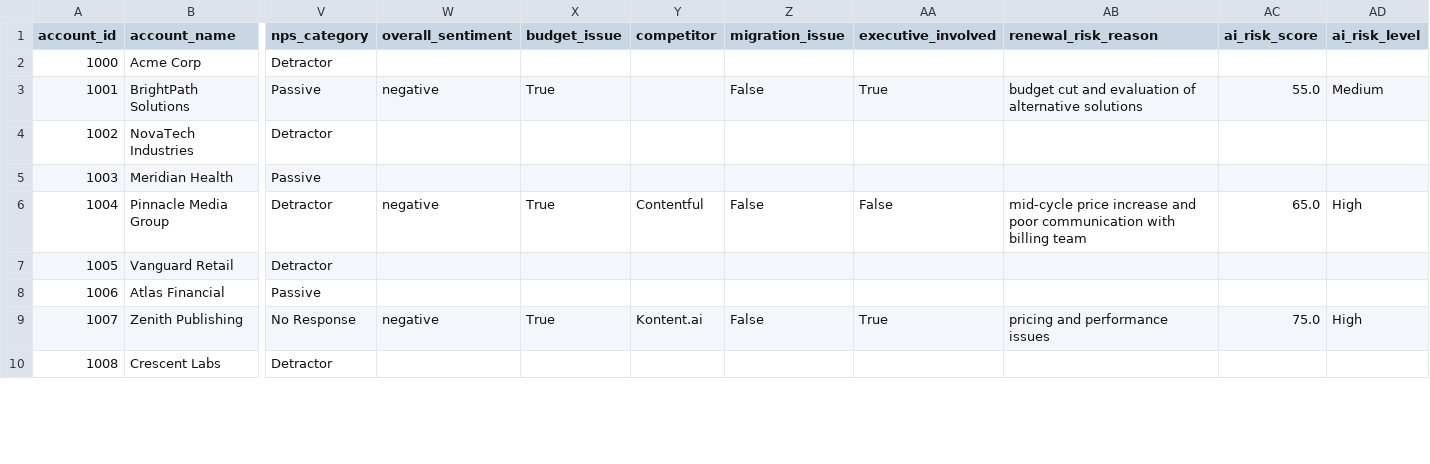
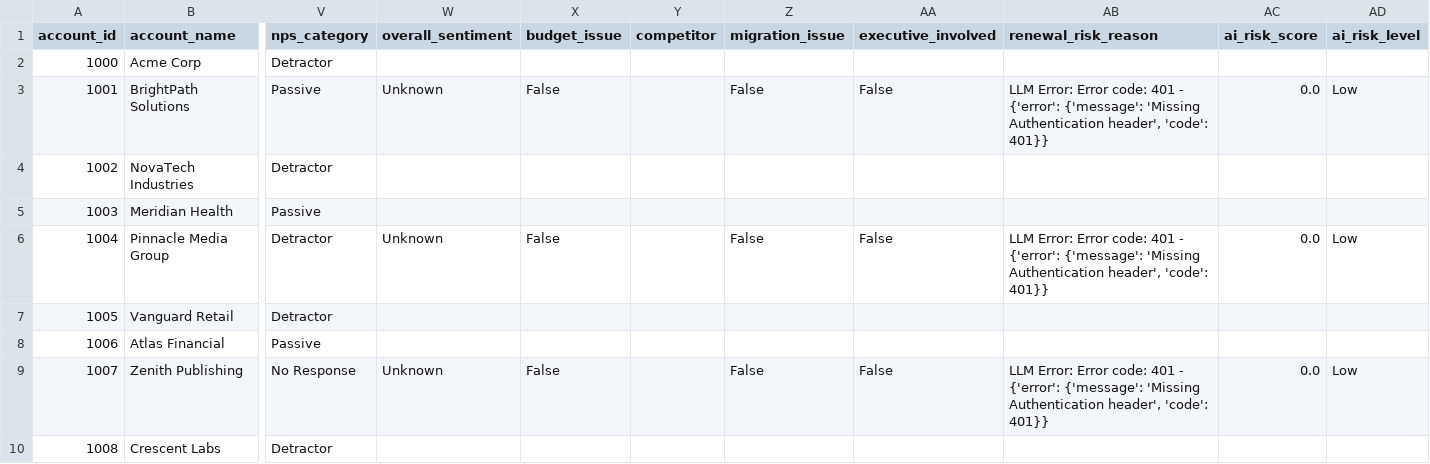
Before and after one commit to sanika726452/Renewal-Risk-Intelligence, a CSV file: outputs/customer_360_ai.csv, drawn as a sheet; only a part is shown, gaps mark what is left out; the diff covers the shown part only; the diff names each change by its address in the sheet, - before the commit and + after, or states it on an @@ line.

```diff
--- a/outputs/customer_360_ai.csv
+++ b/outputs/customer_360_ai.csv
-W3 (overall_sentiment): negative
+W3 (overall_sentiment): Unknown
-X3 (budget_issue): True
+X3 (budget_issue): False
-AA3 (executive_involved): True
+AA3 (executive_involved): False
-AB3 (renewal_risk_reason): budget cut and evaluation of alternative solutions
+AB3 (renewal_risk_reason): LLM Error: Error code: 401 - {'error': {'message': 'Missing Authentication header', 'code': 401}}
-AC3 (ai_risk_score): 55.0
+AC3 (ai_risk_score): 0.0
-AD3 (ai_risk_level): Medium
+AD3 (ai_risk_level): Low
-W6 (overall_sentiment): negative
+W6 (overall_sentiment): Unknown
-X6 (budget_issue): True
+X6 (budget_issue): False
-Y6 (competitor): Contentful
+Y6 (competitor): (empty)
-AB6 (renewal_risk_reason): mid-cycle price increase and poor communication with billing team
+AB6 (renewal_risk_reason): LLM Error: Error code: 401 - {'error': {'message': 'Missing Authentication header', 'code': 401}}
-AC6 (ai_risk_score): 65.0
+AC6 (ai_risk_score): 0.0
-AD6 (ai_risk_level): High
+AD6 (ai_risk_level): Low
-W9 (overall_sentiment): negative
+W9 (overall_sentiment): Unknown
-X9 (budget_issue): True
+X9 (budget_issue): False
-Y9 (competitor): Kontent.ai
+Y9 (competitor): (empty)
-AA9 (executive_involved): True
+AA9 (executive_involved): False
-AB9 (renewal_risk_reason): pricing and performance issues
+AB9 (renewal_risk_reason): LLM Error: Error code: 401 - {'error': {'message': 'Missing Authentication header', 'code': 401}}
-AC9 (ai_risk_score): 75.0
+AC9 (ai_risk_score): 0.0
-AD9 (ai_risk_level): High
+AD9 (ai_risk_level): Low
```
Also changed, not shown: 33 edited cells elsewhere in this file, outputs/final_report.csv, outputs/llm_analysis.csv, 12 other files.
